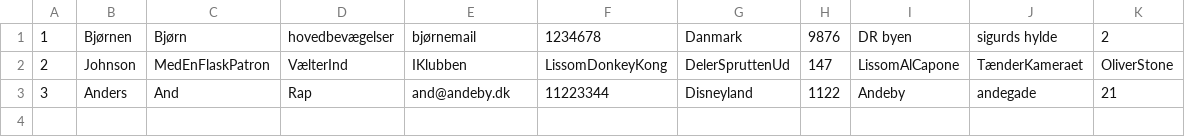
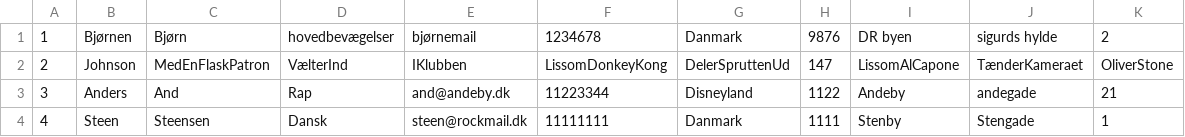
Before and after one commit to brynet4183/OOP_semster_project, a CSV file: target/classes/files/personalInfo.csv, drawn as a sheet; the diff names each change by its address in the sheet, - before the commit and + after, or states it on an @@ line.

```diff
--- a/target/classes/files/personalInfo.csv
+++ b/target/classes/files/personalInfo.csv
+row 4: 4 | Steen | Steensen | Dansk | steen@rockmail.dk | 11111111 | Danmark | 1111 | Stenby | Stengade | 1
```
Also changed, not shown: 2 other files.
